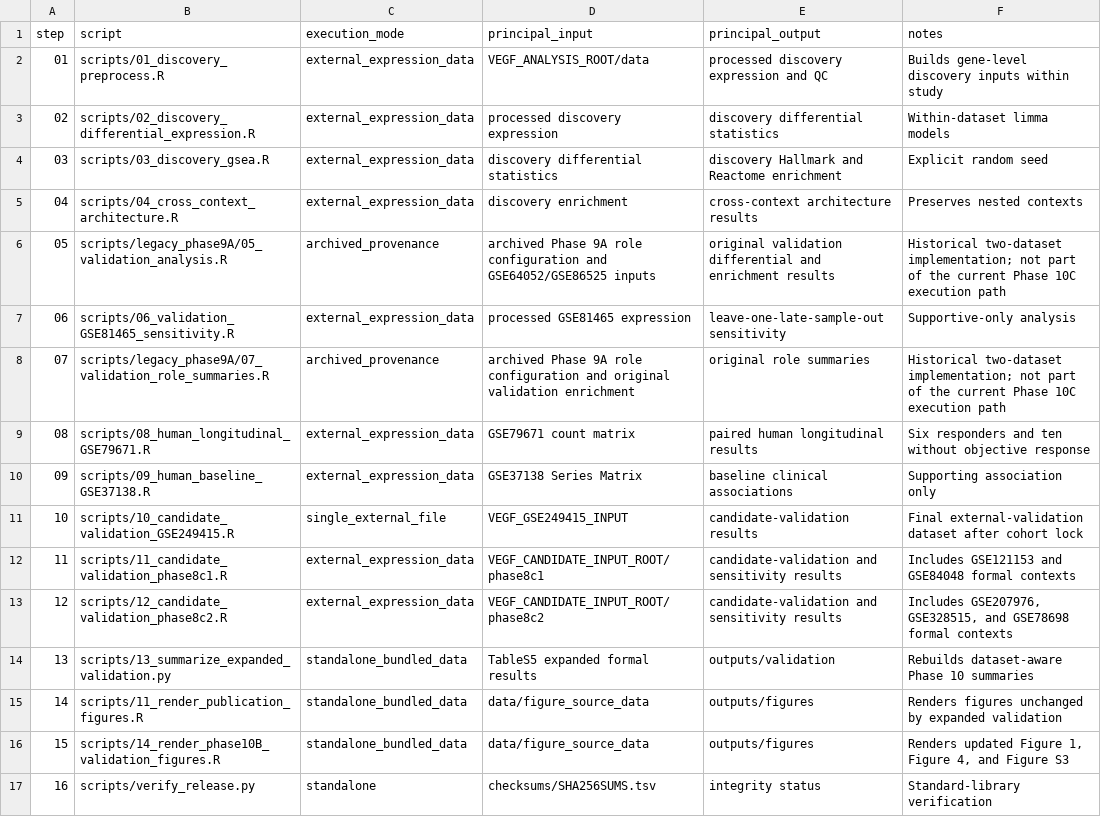
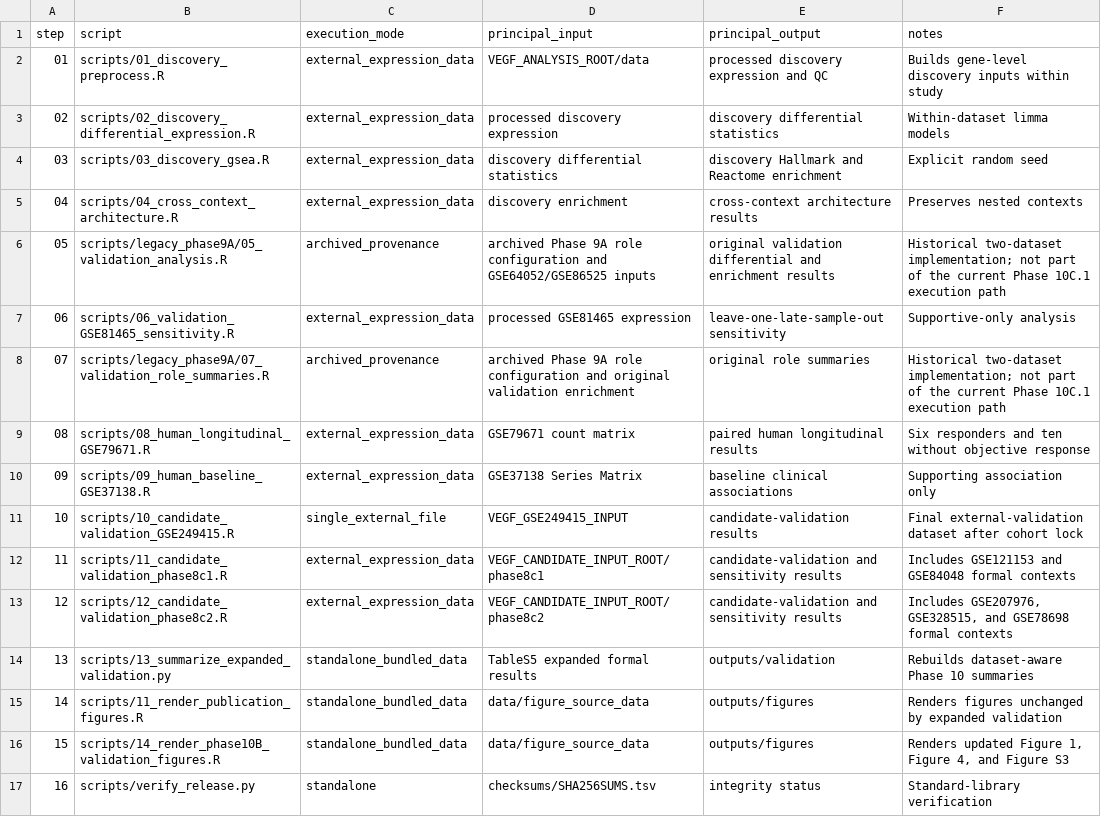
Before and after one commit to hangfenglin95-del/vegf-pathway-resistance-architecture, a TSV file: run_manifest.tsv, drawn as a sheet.

```diff
--- a/run_manifest.tsv
+++ b/run_manifest.tsv
@@ -5,5 +5,5 @@ step	script	execution_mode	principal_input	principal_output	notes
 04	scripts/04_cross_context_architecture.R	external_expression_data	discovery enrichment	cross-context architecture results	Preserves nested contexts
-05	scripts/legacy_phase9A/05_validation_analysis.R	archived_provenance	archived Phase 9A role configuration and GSE64052/GSE86525 inputs	original validation differential and enrichment results	Historical two-dataset implementation; not part of the current Phase 10C execution path
+05	scripts/legacy_phase9A/05_validation_analysis.R	archived_provenance	archived Phase 9A role configuration and GSE64052/GSE86525 inputs	original validation differential and enrichment results	Historical two-dataset implementation; not part of the current Phase 10C.1 execution path
 06	scripts/06_validation_GSE81465_sensitivity.R	external_expression_data	processed GSE81465 expression	leave-one-late-sample-out sensitivity	Supportive-only analysis
-07	scripts/legacy_phase9A/07_validation_role_summaries.R	archived_provenance	archived Phase 9A role configuration and original validation enrichment	original role summaries	Historical two-dataset implementation; not part of the current Phase 10C execution path
+07	scripts/legacy_phase9A/07_validation_role_summaries.R	archived_provenance	archived Phase 9A role configuration and original validation enrichment	original role summaries	Historical two-dataset implementation; not part of the current Phase 10C.1 execution path
 08	scripts/08_human_longitudinal_GSE79671.R	external_expression_data	GSE79671 count matrix	paired human longitudinal results	Six responders and ten without objective response
```
Also changed, not shown: checksums/SHA256SUMS.tsv, config/validation_contrast_roles.tsv, 12 other files.
